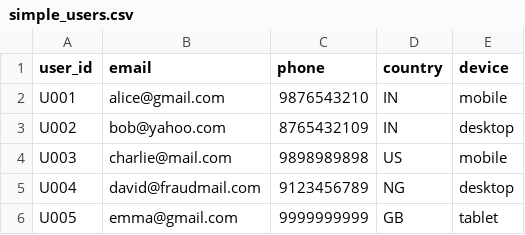
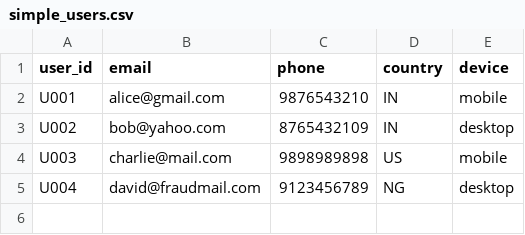
Before and after one commit to reshisahil/FraudGraph-AI, a CSV file: data/simple_users.csv, drawn as a sheet; the diff names each change by its address in the sheet, - before the commit and + after, or states it on an @@ line.

Commit message:
chnaged data

```diff
--- a/data/simple_users.csv
+++ b/data/simple_users.csv
-row 6: U005 | emma@gmail.com | 9999999999 | GB | tablet
```
Also changed, not shown: 1 other file.
